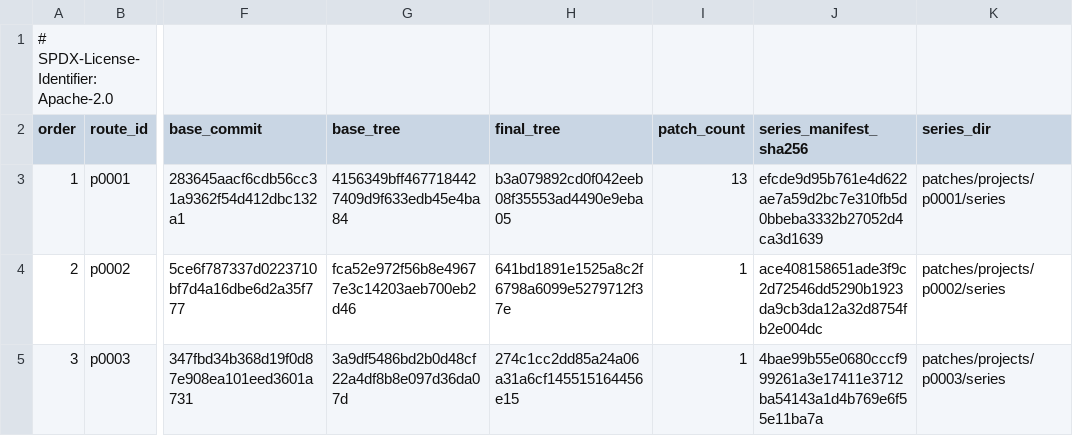
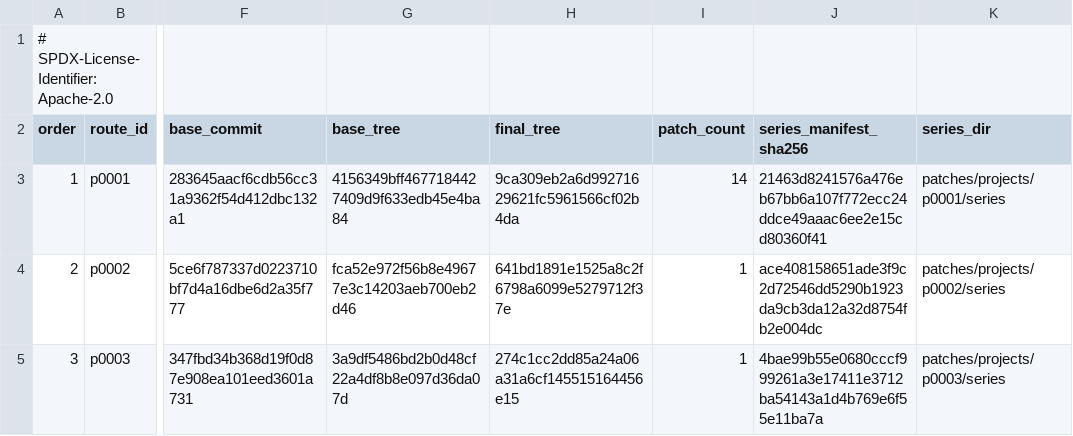
Before and after one commit to 1972nollus/Kernarium, a TSV file: android/aosp-17/patches/projects.tsv, drawn as a sheet; only a part is shown, gaps mark what is left out; the diff names each change by its address in the sheet, - before the commit and + after, or states it on an @@ line.

```diff
--- a/android/aosp-17/patches/projects.tsv
+++ b/android/aosp-17/patches/projects.tsv
-H3 (final_tree): b3a079892cd0f042eeb08f35553ad4490e9eba05
+H3 (final_tree): 9ca309eb2a6d99271629621fc5961566cf02b4da
-I3 (patch_count): 13
+I3 (patch_count): 14
-J3 (series_manifest_sha256): efcde9d95b761e4d622ae7a59d2bc7e310fb5d0bbeba3332b27052d4ca3d1639
+J3 (series_manifest_sha256): 21463d8241576a476eb67bb6a107f772ecc24ddce49aaac6ee2e15cd80360f41
```
Also changed, not shown: android/aosp-17/patches/projects/p0001/series/manifest.tsv, 15 other files.
